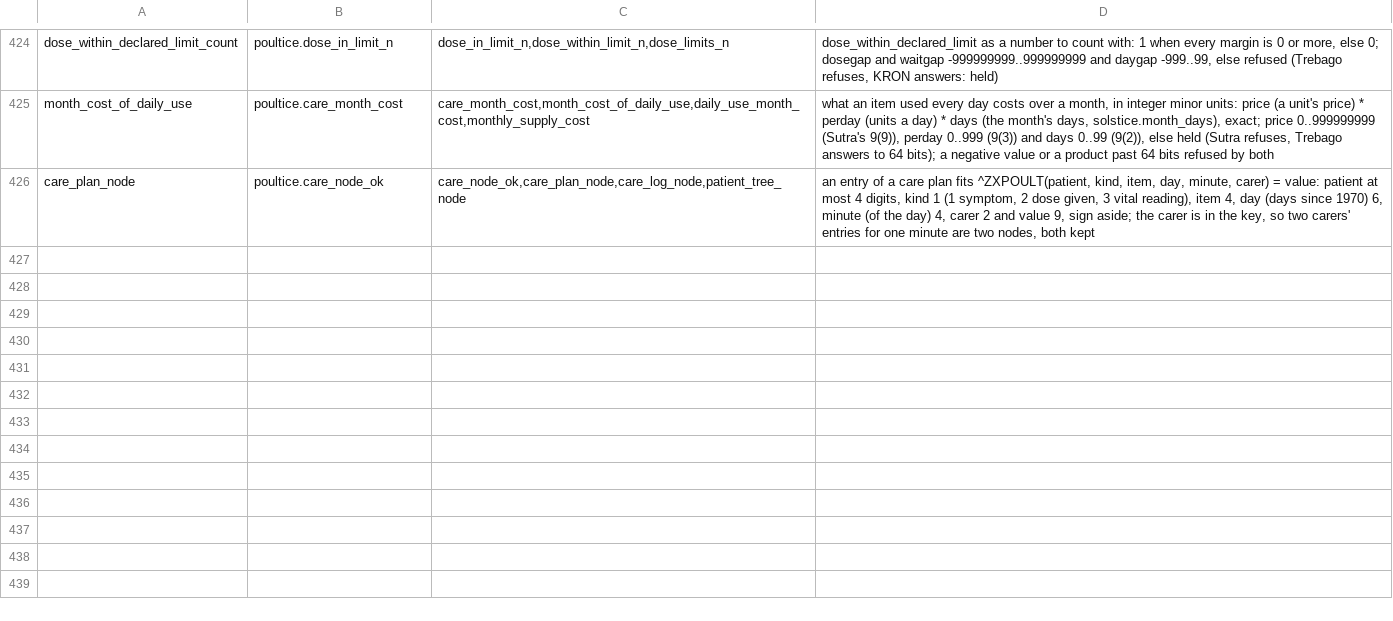
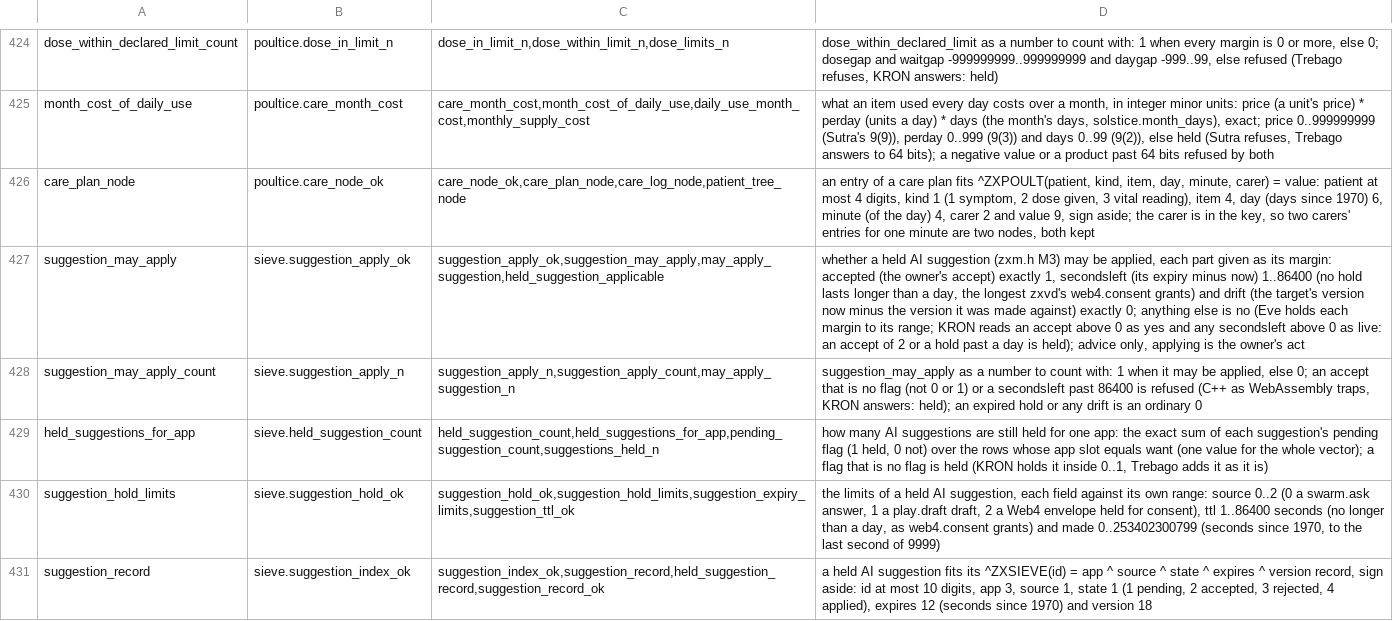
Before and after one commit to sykomiked/ZEDEC-XERO-VULPINE-V1.0.0, a TSV file: kernel/src/apps/CONCEPTS.tsv, drawn as a sheet; only a part is shown, gaps mark what is left out; the diff names each change by its address in the sheet, - before the commit and + after, or states it on an @@ line.

```diff
--- a/kernel/src/apps/CONCEPTS.tsv
+++ b/kernel/src/apps/CONCEPTS.tsv
+row 427: suggestion_may_apply | sieve.suggestion_apply_ok | suggestion_apply_ok,suggestion_may_apply,may_apply_suggestion,held_suggestion_applicable | whether a held AI suggestion (zxm.h M3) may be applied, each part given as its margin: accepted (the owner's accept) exactly 1, secondsleft (its expiry minus now) 1..86400 (no hold lasts longer than a day, the longest zxvd's web4.consent grants) and drift (the target's version now minus the version it was made against) exactly 0; anything else is no (Eve holds each margin to its range; KRON reads an accept above 0 as yes and any secondsleft above 0 as live: an accept of 2 or a hold past a day is held); advice only, applying is the owner's act
+row 428: suggestion_may_apply_count | sieve.suggestion_apply_n | suggestion_apply_n,suggestion_apply_count,may_apply_suggestion_n | suggestion_may_apply as a number to count with: 1 when it may be applied, else 0; an accept that is no flag (not 0 or 1) or a secondsleft past 86400 is refused (C++ as WebAssembly traps, KRON answers: held); an expired hold or any drift is an ordinary 0
+row 429: held_suggestions_for_app | sieve.held_suggestion_count | held_suggestion_count,held_suggestions_for_app,pending_suggestion_count,suggestions_held_n | how many AI suggestions are still held for one app: the exact sum of each suggestion's pending flag (1 held, 0 not) over the rows whose app slot equals want (one value for the whole vector); a flag that is no flag is held (KRON holds it inside 0..1, Trebago adds it as it is)
+row 430: suggestion_hold_limits | sieve.suggestion_hold_ok | suggestion_hold_ok,suggestion_hold_limits,suggestion_expiry_limits,suggestion_ttl_ok | the limits of a held AI suggestion, each field against its own range: source 0..2 (0 a swarm.ask answer, 1 a play.draft draft, 2 a Web4 envelope held for consent), ttl 1..86400 seconds (no longer than a day, as web4.consent grants) and made 0..253402300799 (seconds since 1970, to the last second of 9999)
+row 431: suggestion_record | sieve.suggestion_index_ok | suggestion_index_ok,suggestion_record,held_suggestion_record,suggestion_record_ok | a held AI suggestion fits its ^ZXSIEVE(id) = app ^ source ^ state ^ expires ^ version record, sign aside: id at most 10 digits, app 3, source 1, state 1 (1 pending, 2 accepted, 3 rejected, 4 applied), expires 12 (seconds since 1970) and version 18
```
Also changed, not shown: kernel/src/alexandria/SLOTS.tsv, kernel/src/apps/CHECKS.tsv, 21 other files.
